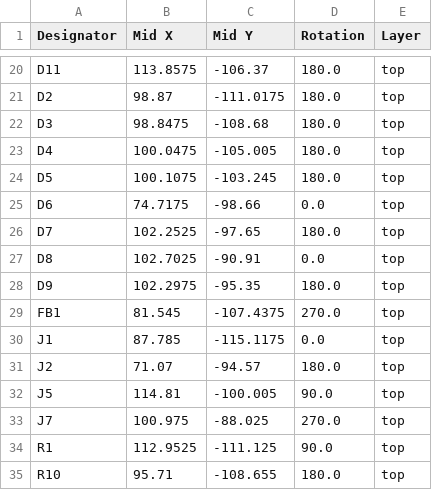
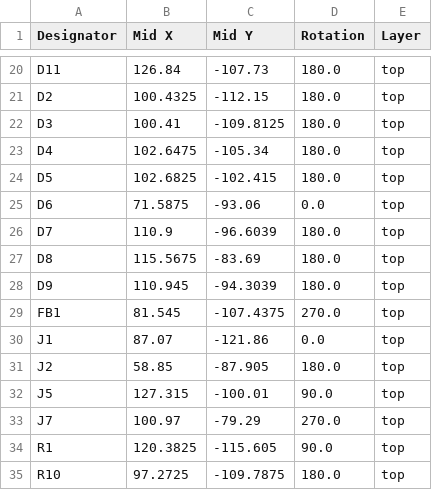
Before and after one commit to Zader8/PCB-Tutorial, a CSV file: production/positions.csv, drawn as a sheet; only a part is shown, gaps mark what is left out; the diff covers the shown part only; the diff names each change by its address in the sheet, - before the commit and + after, or states it on an @@ line.

```diff
--- a/production/positions.csv
+++ b/production/positions.csv
-B20 (Mid X): 113.8575
+B20 (Mid X): 126.84
-C20 (Mid Y): -106.37
+C20 (Mid Y): -107.73
-B21 (Mid X): 98.87
+B21 (Mid X): 100.4325
-C21 (Mid Y): -111.0175
+C21 (Mid Y): -112.15
-B22 (Mid X): 98.8475
+B22 (Mid X): 100.41
-C22 (Mid Y): -108.68
+C22 (Mid Y): -109.8125
-B23 (Mid X): 100.0475
+B23 (Mid X): 102.6475
-C23 (Mid Y): -105.005
+C23 (Mid Y): -105.34
-B24 (Mid X): 100.1075
+B24 (Mid X): 102.6825
-C24 (Mid Y): -103.245
+C24 (Mid Y): -102.415
-B25 (Mid X): 74.7175
+B25 (Mid X): 71.5875
-C25 (Mid Y): -98.66
+C25 (Mid Y): -93.06
-B26 (Mid X): 102.2525
+B26 (Mid X): 110.9
-C26 (Mid Y): -97.65
+C26 (Mid Y): -96.6039
-B27 (Mid X): 102.7025
+B27 (Mid X): 115.5675
-C27 (Mid Y): -90.91
+C27 (Mid Y): -83.69
-D27 (Rotation): 0.0
+D27 (Rotation): 180.0
-B28 (Mid X): 102.2975
+B28 (Mid X): 110.945
-C28 (Mid Y): -95.35
+C28 (Mid Y): -94.3039
-B30 (Mid X): 87.785
+B30 (Mid X): 87.07
-C30 (Mid Y): -115.1175
+C30 (Mid Y): -121.86
-B31 (Mid X): 71.07
+B31 (Mid X): 58.85
-C31 (Mid Y): -94.57
+C31 (Mid Y): -87.905
-B32 (Mid X): 114.81
+B32 (Mid X): 127.315
-C32 (Mid Y): -100.005
+C32 (Mid Y): -100.01
-B33 (Mid X): 100.975
+B33 (Mid X): 100.97
-C33 (Mid Y): -88.025
+C33 (Mid Y): -79.29
-B34 (Mid X): 112.9525
+B34 (Mid X): 120.3825
-C34 (Mid Y): -111.125
+C34 (Mid Y): -115.605
-B35 (Mid X): 95.71
+B35 (Mid X): 97.2725
-C35 (Mid Y): -108.655
+C35 (Mid Y): -109.7875
```
Also changed, not shown: 3 added rows and 71 edited cells elsewhere in this file, production/bom.csv, production/designators.csv, 29 other files.
